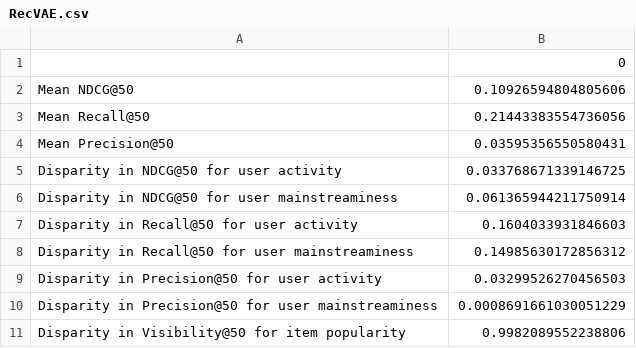
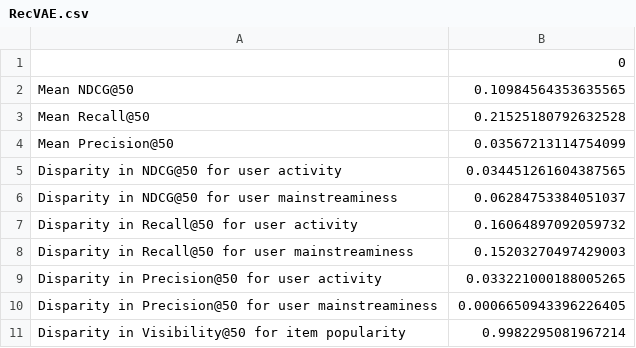
Before and after one commit to yasdel/RecSys_GPT, a CSV file: results/ml-latest-small/fairness_evaluations/RecVAE.csv, drawn as a sheet.

Commit message:
upload fairness_metrics.csv from Colab

```diff
--- a/results/ml-latest-small/fairness_evaluations/RecVAE.csv
+++ b/results/ml-latest-small/fairness_evaluations/RecVAE.csv
@@ -1,11 +1,11 @@
 ,0
-Mean NDCG@50,0.10926594804805606
-Mean Recall@50,0.21443383554736056
-Mean Precision@50,0.03595356550580431
-Disparity in NDCG@50 for user activity,0.033768671339146725
-Disparity in NDCG@50 for user mainstreaminess,0.061365944211750914
-Disparity in Recall@50 for user activity,0.1604033931846603
-Disparity in Recall@50 for user mainstreaminess,0.14985630172856312
-Disparity in Precision@50 for user activity,0.03299526270456503
-Disparity in Precision@50 for user mainstreaminess,0.0008691661030051229
-Disparity in Visibility@50 for item popularity,0.9982089552238806
+Mean NDCG@50,0.10984564353635565
+Mean Recall@50,0.21525180792632528
+Mean Precision@50,0.03567213114754099
+Disparity in NDCG@50 for user activity,0.034451261604387565
+Disparity in NDCG@50 for user mainstreaminess,0.06284753384051037
+Disparity in Recall@50 for user activity,0.16064897092059732
+Disparity in Recall@50 for user mainstreaminess,0.15203270497429003
+Disparity in Precision@50 for user activity,0.033221000188005265
+Disparity in Precision@50 for user mainstreaminess,0.0006650943396226405
+Disparity in Visibility@50 for item popularity,0.9982295081967214
```
